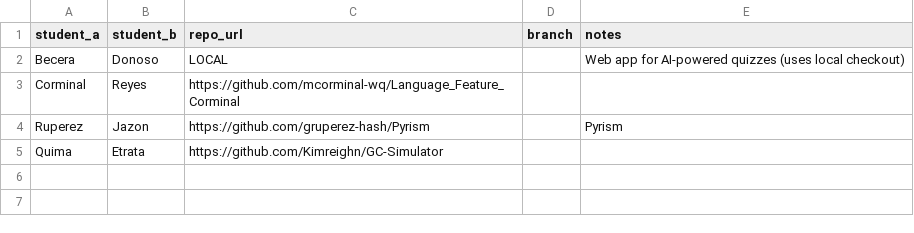
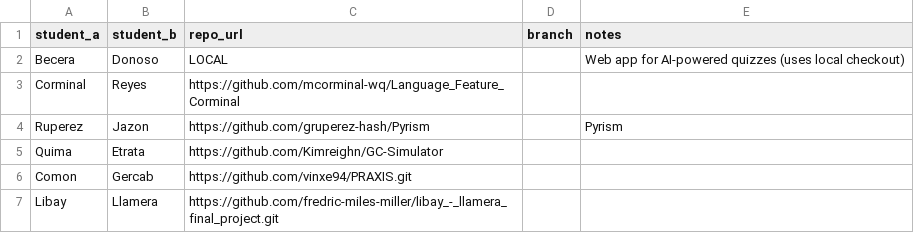
Before and after one commit to Inosuke-py/ProgrammingLanguage3A2, a CSV file: Becera & Donoso/.compile-projects/projects.csv, drawn as a sheet; the diff names each change by its address in the sheet, - before the commit and + after, or states it on an @@ line.

```diff
--- a/Becera & Donoso/.compile-projects/projects.csv
+++ b/Becera & Donoso/.compile-projects/projects.csv
+row 6: Comon | Gercab | https://github.com/vinxe94/PRAXIS.git
+row 7: Libay | Llamera | https://github.com/fredric-miles-miller/libay_-_llamera_final_project.git
```
Also changed, not shown: 1 other file.
